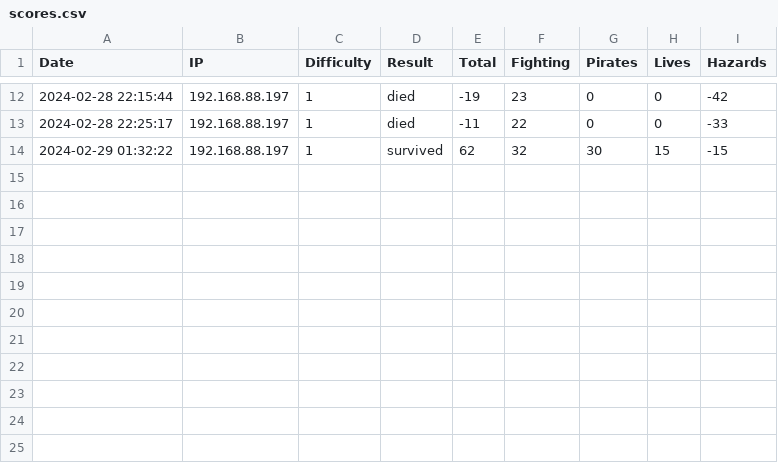
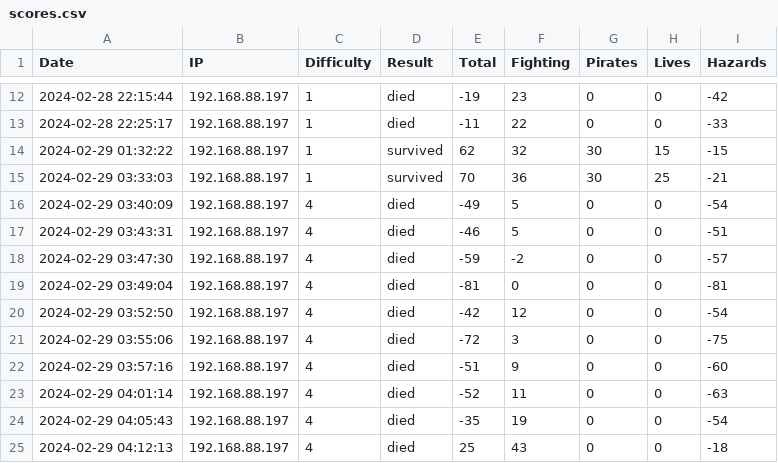
Before and after one commit to uquele/friday-card-game, a CSV file: backend/scores.csv, drawn as a sheet; only a part is shown, gaps mark what is left out; the diff names each change by its address in the sheet, - before the commit and + after, or states it on an @@ line.

```diff
--- a/backend/scores.csv
+++ b/backend/scores.csv
+row 15: 2024-02-29 03:33:03 | 192.168.88.197 | 1 | survived | 70 | 36 | 30 | 25 | -21
+row 16: 2024-02-29 03:40:09 | 192.168.88.197 | 4 | died | -49 | 5 | 0 | 0 | -54
+row 17: 2024-02-29 03:43:31 | 192.168.88.197 | 4 | died | -46 | 5 | 0 | 0 | -51
+row 18: 2024-02-29 03:47:30 | 192.168.88.197 | 4 | died | -59 | -2 | 0 | 0 | -57
+row 19: 2024-02-29 03:49:04 | 192.168.88.197 | 4 | died | -81 | 0 | 0 | 0 | -81
+row 20: 2024-02-29 03:52:50 | 192.168.88.197 | 4 | died | -42 | 12 | 0 | 0 | -54
+row 21: 2024-02-29 03:55:06 | 192.168.88.197 | 4 | died | -72 | 3 | 0 | 0 | -75
+row 22: 2024-02-29 03:57:16 | 192.168.88.197 | 4 | died | -51 | 9 | 0 | 0 | -60
+row 23: 2024-02-29 04:01:14 | 192.168.88.197 | 4 | died | -52 | 11 | 0 | 0 | -63
+row 24: 2024-02-29 04:05:43 | 192.168.88.197 | 4 | died | -35 | 19 | 0 | 0 | -54
+row 25: 2024-02-29 04:12:13 | 192.168.88.197 | 4 | died | 25 | 43 | 0 | 0 | -18
```
Also changed, not shown: 3 other files.
